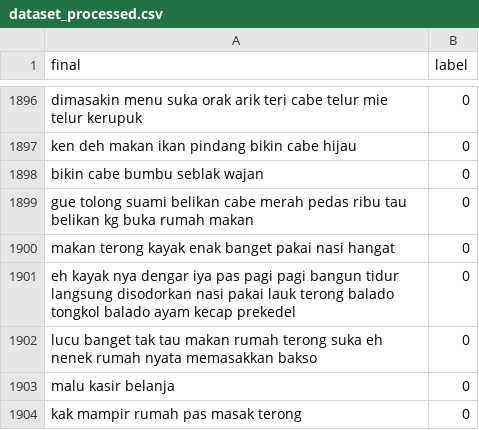
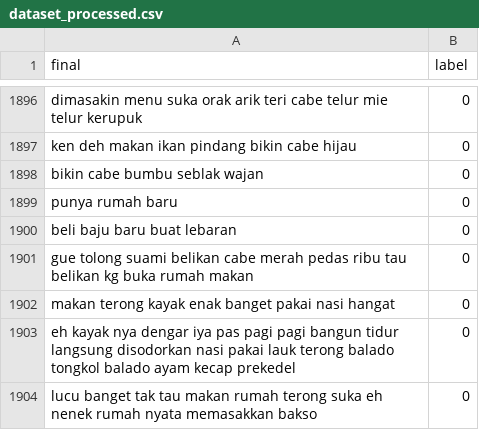
Before and after one commit to kidlink-bangkit/capstone-nlp-project, a CSV file: data_processed/dataset_processed.csv, drawn as a sheet; only a part is shown, gaps mark what is left out; the shorter side is filled out with more unchanged rows; the diff names each change by its address in the sheet, - before the commit and + after, or states it on an @@ line.

Commit message:
Update dataset_processed.csv

```diff
--- a/data_processed/dataset_processed.csv
+++ b/data_processed/dataset_processed.csv
+row 1899: punya rumah baru | 0
+row 1900: beli baju baru buat lebaran | 0
```
